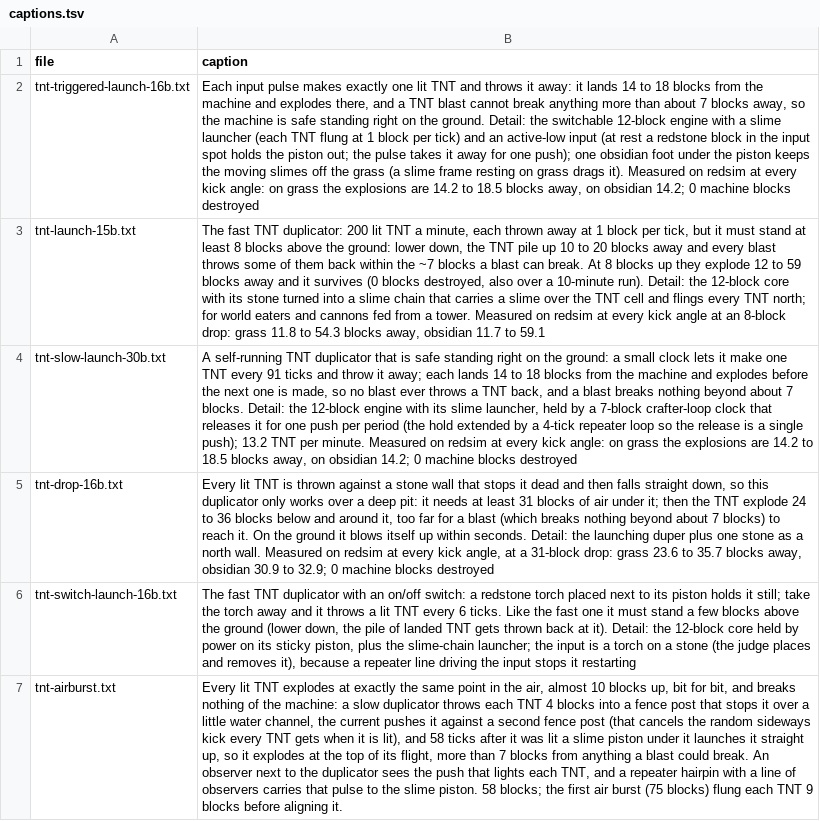
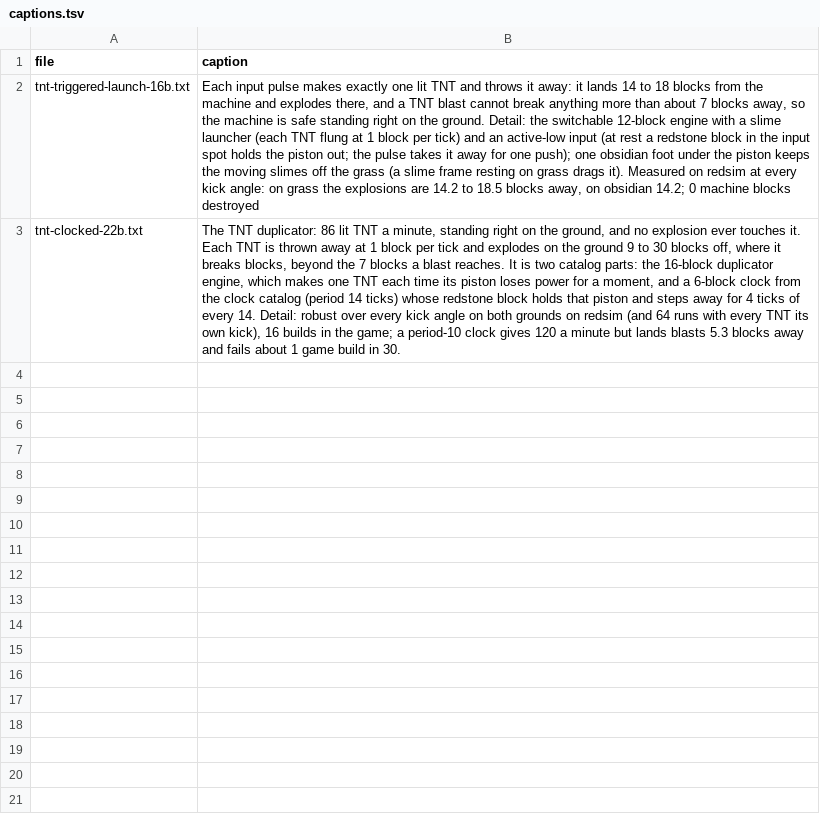
Before and after one commit to vjeux/minecraft-tas, a TSV file: designs/circuits/tnt/archive/captions.tsv, drawn as a sheet; removed rows and columns are numbered as before the commit, all else as after; the diff names each change by its address in the sheet, - before the commit and + after, or states it on an @@ line.

```diff
--- a/designs/circuits/tnt/archive/captions.tsv
+++ b/designs/circuits/tnt/archive/captions.tsv
-row 3: tnt-launch-15b.txt | The fast TNT duplicator: 200 lit TNT a minute, each thrown away at 1 block per tick, but it must stand at least 8 blocks above the ground: lower down, the TNT pile up 10 to 20 blocks away and every blast throws some of them back within the ~7 blocks a blast can break. At 8 blocks up they explode 12 to 59 blocks away and it survives (0 blocks destroyed, also over a 10-minute run). Detail: the 12-block core with its stone turned into a slime chain that carries a slime over the TNT cell and flings every TNT north; for world eaters and cannons fed from a tower. Measured on redsim at every kick angle at an 8-block drop: grass 11.8 to 54.3 blocks away, obsidian 11.7 to 59.1
-row 4: tnt-slow-launch-30b.txt | A self-running TNT duplicator that is safe standing right on the ground: a small clock lets it make one TNT every 91 ticks and throw it away; each lands 14 to 18 blocks from the machine and explodes before the next one is made, so no blast ever throws a TNT back, and a blast breaks nothing beyond about 7 blocks. Detail: the 12-block engine with its slime launcher, held by a 7-block crafter-loop clock that releases it for one push per period (the hold extended by a 4-tick repeater loop so the release is a single push); 13.2 TNT per minute. Measured on redsim at every kick angle: on grass the explosions are 14.2 to 18.5 blocks away, on obsidian 14.2; 0 machine blocks destroyed
-row 5: tnt-drop-16b.txt | Every lit TNT is thrown against a stone wall that stops it dead and then falls straight down, so this duplicator only works over a deep pit: it needs at least 31 blocks of air under it; then the TNT explode 24 to 36 blocks below and around it, too far for a blast (which breaks nothing beyond about 7 blocks) to reach it. On the ground it blows itself up within seconds. Detail: the launching duper plus one stone as a north wall. Measured on redsim at every kick angle, at a 31-block drop: grass 23.6 to 35.7 blocks away, obsidian 30.9 to 32.9; 0 machine blocks destroyed
-row 6: tnt-switch-launch-16b.txt | The fast TNT duplicator with an on/off switch: a redstone torch placed next to its piston holds it still; take the torch away and it throws a lit TNT every 6 ticks. Like the fast one it must stand a few blocks above the ground (lower down, the pile of landed TNT gets thrown back at it). Detail: the 12-block core held by power on its sticky piston, plus the slime-chain launcher; the input is a torch on a stone (the judge places and removes it), because a repeater line driving the input stops it restarting
-row 7: tnt-airburst.txt | Every lit TNT explodes at exactly the same point in the air, almost 10 blocks up, bit for bit, and breaks nothing of the machine: a slow duplicator throws each TNT 4 blocks into a fence post that stops it over a little water channel, the current pushes it against a second fence post (that cancels the random sideways kick every TNT gets when it is lit), and 58 ticks after it was lit a slime piston under it launches it straight up, so it explodes at the top of its flight, more than 7 blocks from anything a blast could break. An observer next to the duplicator sees the push that lights each TNT, and a repeater hairpin with a line of observers carries that pulse to the slime piston. 58 blocks; the first air burst (75 blocks) flung each TNT 9 blocks before aligning it.
+row 3: tnt-clocked-22b.txt | The TNT duplicator: 86 lit TNT a minute, standing right on the ground, and no explosion ever touches it. Each TNT is thrown away at 1 block per tick and explodes on the ground 9 to 30 blocks off, where it breaks blocks, beyond the 7 blocks a blast reaches. It is two catalog parts: the 16-block duplicator engine, which makes one TNT each time its piston loses power for a moment, and a 6-block clock from the clock catalog (period 14 ticks) whose redstone block holds that piston and steps away for 4 ticks of every 14. Detail: robust over every kick angle on both grounds on redsim (and 64 runs with every TNT its own kick), 16 builds in the game; a period-10 clock gives 120 a minute but lands blasts 5.3 blocks away and fails about 1 game build in 30.
```
Also changed, not shown: designs/circuits/catalog.tsv, 14 other files.
